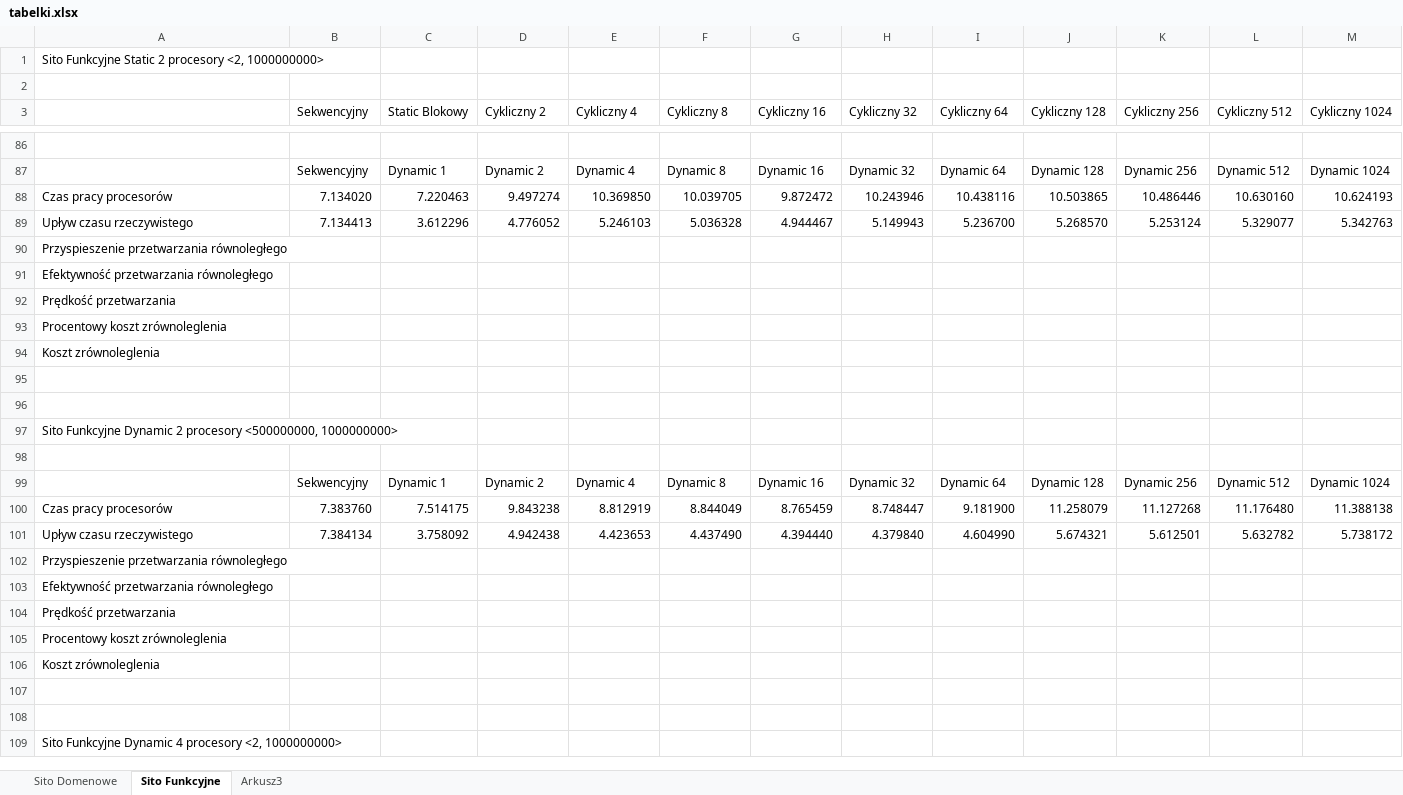
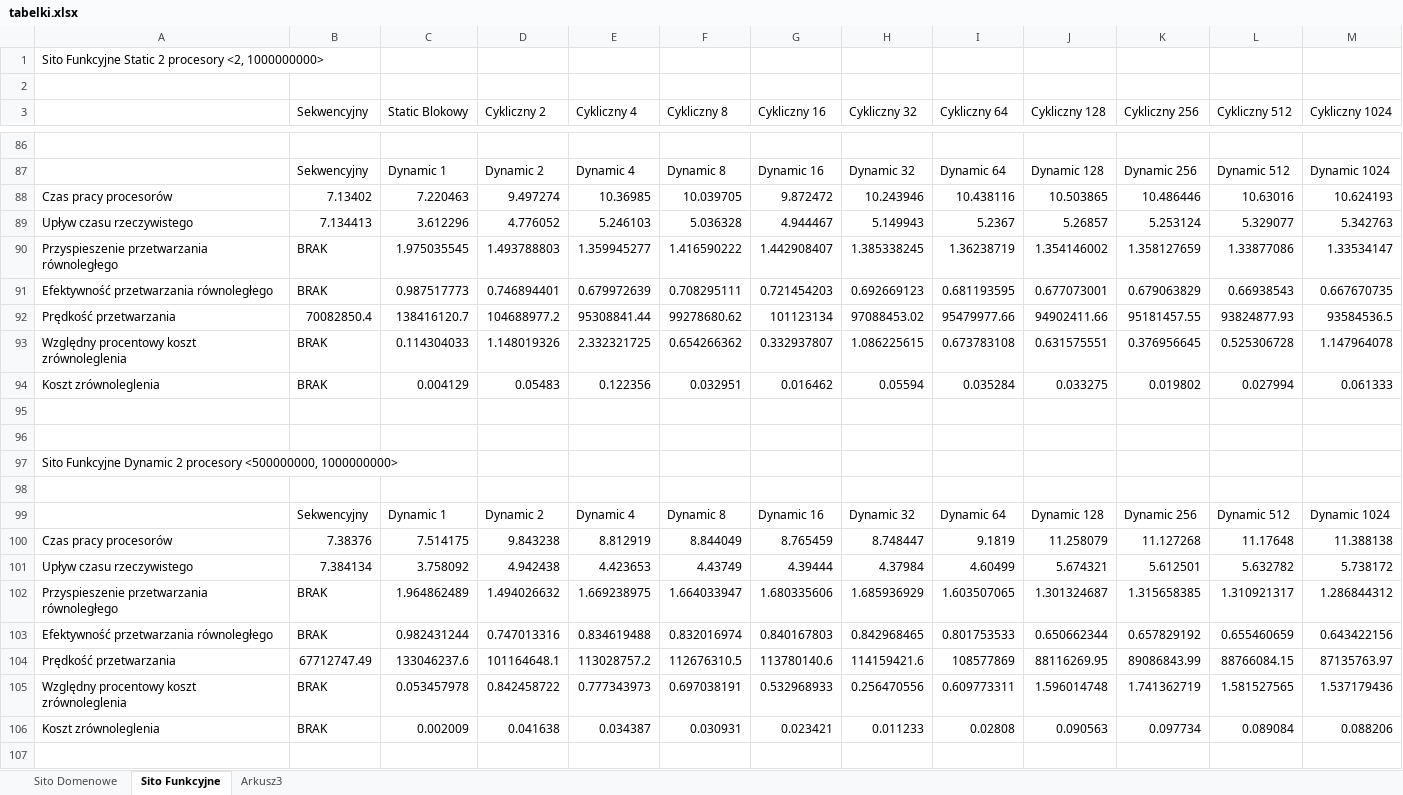
Before and after one commit to JedrzejKuczynski/Studia2018-2020, an Excel workbook: OWS/Zadanie03/Testy/tabelki.xlsx, sheet Sito Funkcyjne, drawn as a sheet; only a part is shown, gaps mark what is left out; the shorter side is filled out with more unchanged rows; values as stored, in another font and other column widths than the file's, no cell formats; removed rows and columns are numbered as before the commit, all else as after; the diff covers the shown part only; the diff names each change by its address in the sheet, - before the commit and + after, or states it on an @@ line.

Commit message:
OWS - tabelki gotowe

```diff
--- a/OWS/Zadanie03/Testy/tabelki.xlsx (sheet Sito Funkcyjne)
+++ b/OWS/Zadanie03/Testy/tabelki.xlsx (sheet Sito Funkcyjne)
-B88 (Sekwencyjny): 7.134020
+B88 (Sekwencyjny): 7.13402
-E88 (Cykliczny 4): 10.369850
+E88 (Cykliczny 4): 10.36985
-L88 (Cykliczny 512): 10.630160
+L88 (Cykliczny 512): 10.63016
-I89 (Cykliczny 64): 5.236700
+I89 (Cykliczny 64): 5.2367
-J89 (Cykliczny 128): 5.268570
+J89 (Cykliczny 128): 5.26857
-row 90: Przyspieszenie przetwarzania równoległego
-row 91: Efektywność przetwarzania równoległego
-row 92: Prędkość przetwarzania
-row 93: Procentowy koszt zrównoleglenia
-row 94: Koszt zrównoleglenia
+row 90: Przyspieszenie przetwarzania równoległego | BRAK | 1.975035545 | 1.493788803 | 1.359945277 | 1.416590222 | 1.442908407 | 1.385338245 | 1.36238719 | 1.354146002 | 1.358127659 | 1.33877086 | 1.33534147
+row 91: Efektywność przetwarzania równoległego | BRAK | 0.987517773 | 0.746894401 | 0.679972639 | 0.708295111 | 0.721454203 | 0.692669123 | 0.681193595 | 0.677073001 | 0.679063829 | 0.66938543 | 0.667670735
+row 92: Prędkość przetwarzania | 70082850.4 | 138416120.7 | 104688977.2 | 95308841.44 | 99278680.62 | 101123134 | 97088453.02 | 95479977.66 | 94902411.66 | 95181457.55 | 93824877.93 | 93584536.5
+row 93: Względny procentowy koszt zrównoleglenia | BRAK | 0.114304033 | 1.148019326 | 2.332321725 | 0.654266362 | 0.332937807 | 1.086225615 | 0.673783108 | 0.631575551 | 0.376956645 | 0.525306728 | 1.147964078
+row 94: Koszt zrównoleglenia | BRAK | 0.004129 | 0.05483 | 0.122356 | 0.032951 | 0.016462 | 0.05594 | 0.035284 | 0.033275 | 0.019802 | 0.027994 | 0.061333
-B100 (Sekwencyjny): 7.383760
+B100 (Sekwencyjny): 7.38376
-I100 (Cykliczny 64): 9.181900
+I100 (Cykliczny 64): 9.1819
-L100 (Cykliczny 512): 11.176480
+L100 (Cykliczny 512): 11.17648
-F101 (Cykliczny 8): 4.437490
+F101 (Cykliczny 8): 4.43749
-G101 (Cykliczny 16): 4.394440
+G101 (Cykliczny 16): 4.39444
-H101 (Cykliczny 32): 4.379840
+H101 (Cykliczny 32): 4.37984
-I101 (Cykliczny 64): 4.604990
+I101 (Cykliczny 64): 4.60499
-row 102: Przyspieszenie przetwarzania równoległego
-row 103: Efektywność przetwarzania równoległego
-row 104: Prędkość przetwarzania
-row 105: Procentowy koszt zrównoleglenia
-row 106: Koszt zrównoleglenia
+row 102: Przyspieszenie przetwarzania równoległego | BRAK | 1.964862489 | 1.494026632 | 1.669238975 | 1.664033947 | 1.680335606 | 1.685936929 | 1.603507065 | 1.301324687 | 1.315658385 | 1.310921317 | 1.286844312
+row 103: Efektywność przetwarzania równoległego | BRAK | 0.982431244 | 0.747013316 | 0.834619488 | 0.832016974 | 0.840167803 | 0.842968465 | 0.801753533 | 0.650662344 | 0.657829192 | 0.655460659 | 0.643422156
+row 104: Prędkość przetwarzania | 67712747.49 | 133046237.6 | 101164648.1 | 113028757.2 | 112676310.5 | 113780140.6 | 114159421.6 | 108577869 | 88116269.95 | 89086843.99 | 88766084.15 | 87135763.97
+row 105: Względny procentowy koszt zrównoleglenia | BRAK | 0.053457978 | 0.842458722 | 0.777343973 | 0.697038191 | 0.532968933 | 0.256470556 | 0.609773311 | 1.596014748 | 1.741362719 | 1.581527565 | 1.537179436
+row 106: Koszt zrównoleglenia | BRAK | 0.002009 | 0.041638 | 0.034387 | 0.030931 | 0.023421 | 0.011233 | 0.02808 | 0.090563 | 0.097734 | 0.089084 | 0.088206
```
Also changed, not shown: 50 added rows, 50 removed rows and 21 edited cells elsewhere in this sheet, sheet Sito Domenowe, cell formats.
